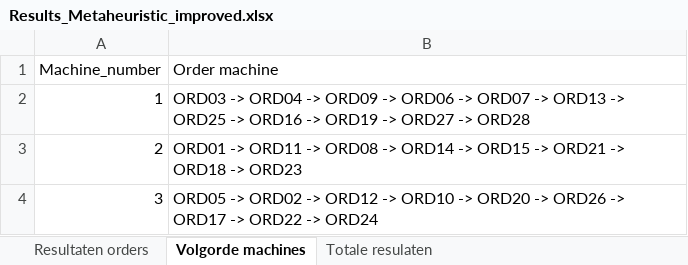
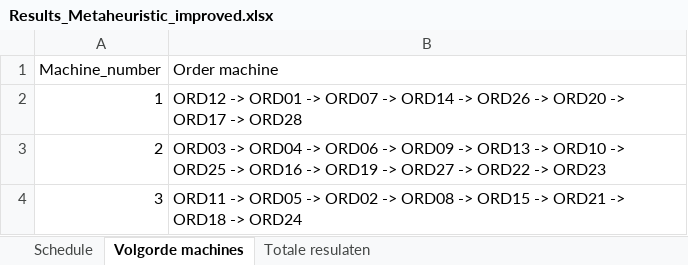
Before and after one commit to FeevanZoghel/OR5, an Excel workbook: Results_Metaheuristic_improved.xlsx, sheet Volgorde machines, drawn as a sheet; values as stored, in another font and other column widths than the file's, no borders; the diff names each change by its address in the sheet, - before the commit and + after, or states it on an @@ line.

```diff
--- a/Results_Metaheuristic_improved.xlsx (sheet Volgorde machines)
+++ b/Results_Metaheuristic_improved.xlsx (sheet Volgorde machines)
-sheet tab: Resultaten orders
+sheet tab: Schedule
-B2 (Order machine): ORD03 -> ORD04 -> ORD09 -> ORD06 -> ORD07 -> ORD13 -> ORD25 -> ORD16 -> ORD19 -> ORD27 -> ORD28
+B2 (Order machine): ORD12 -> ORD01 -> ORD07 -> ORD14 -> ORD26 -> ORD20 -> ORD17 -> ORD28
-B3 (Order machine): ORD01 -> ORD11 -> ORD08 -> ORD14 -> ORD15 -> ORD21 -> ORD18 -> ORD23
+B3 (Order machine): ORD03 -> ORD04 -> ORD06 -> ORD09 -> ORD13 -> ORD10 -> ORD25 -> ORD16 -> ORD19 -> ORD27 -> ORD22 -> ORD23
-B4 (Order machine): ORD05 -> ORD02 -> ORD12 -> ORD10 -> ORD20 -> ORD26 -> ORD17 -> ORD22 -> ORD24
+B4 (Order machine): ORD11 -> ORD05 -> ORD02 -> ORD08 -> ORD15 -> ORD21 -> ORD18 -> ORD24
```
Also changed, not shown: sheet Schedule, sheet Totale resulaten, Results_Metaheuristic.xlsx, 1 other file.
